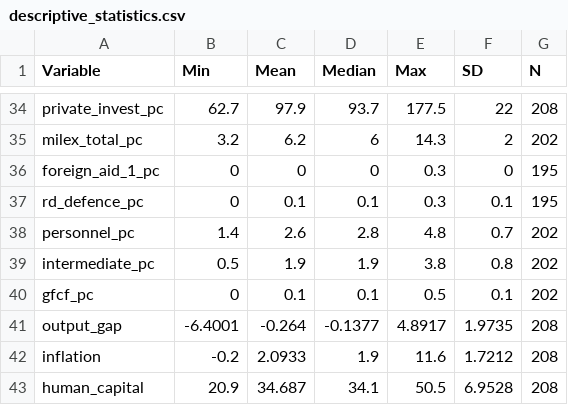
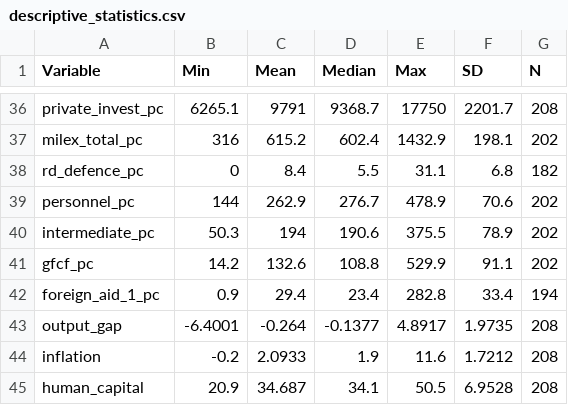
Before and after one commit to mieandersen1101/Thesis, a CSV file: descriptive_statistics.csv, drawn as a sheet; only a part is shown, gaps mark what is left out; the diff covers the shown part only.

Commit message:
updated cleaning script and descriptive statistics

```diff
--- a/descriptive_statistics.csv
+++ b/descriptive_statistics.csv
@@ -34,8 +36,8 @@
-"private_invest_pc",62.7,97.9,93.7,177.5,22,208
-"milex_total_pc",3.2,6.2,6,14.3,2,202
-"foreign_aid_1_pc",0,0,0,0.3,0,195
-"rd_defence_pc",0,0.1,0.1,0.3,0.1,195
-"personnel_pc",1.4,2.6,2.8,4.8,0.7,202
-"intermediate_pc",0.5,1.9,1.9,3.8,0.8,202
-"gfcf_pc",0,0.1,0.1,0.5,0.1,202
+"private_invest_pc",6265.1,9791,9368.7,17750,2201.7,208
+"milex_total_pc",316,615.2,602.4,1432.9,198.1,202
+"rd_defence_pc",0,8.4,5.5,31.1,6.8,182
+"personnel_pc",144,262.9,276.7,478.9,70.6,202
+"intermediate_pc",50.3,194,190.6,375.5,78.9,202
+"gfcf_pc",14.2,132.6,108.8,529.9,91.1,202
+"foreign_aid_1_pc",0.9,29.4,23.4,282.8,33.4,194
 "output_gap",-6.4001,-0.264,-0.1377,4.8917,1.9735,208
```
Also changed, not shown: 3 added rows, 1 removed row and 40 edited cells elsewhere in this file, 2 other files.
